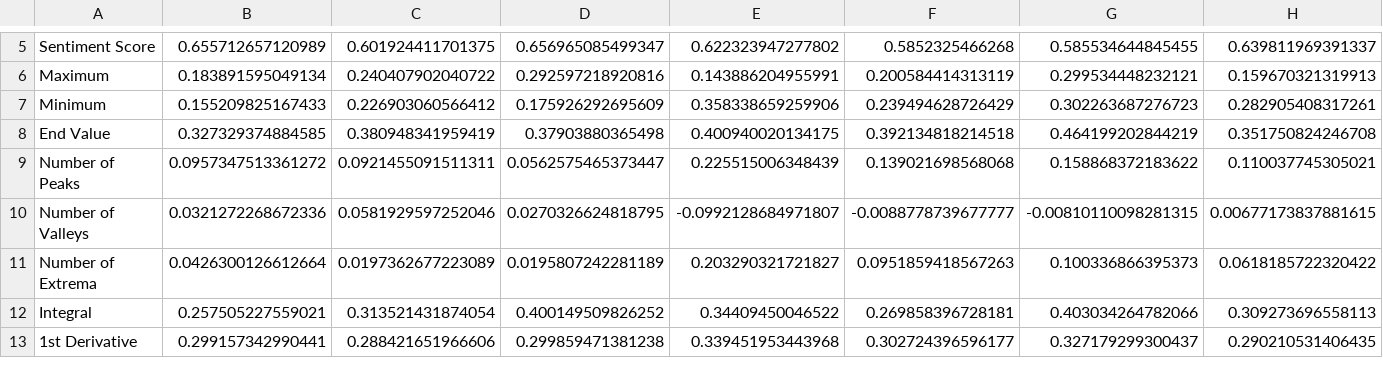
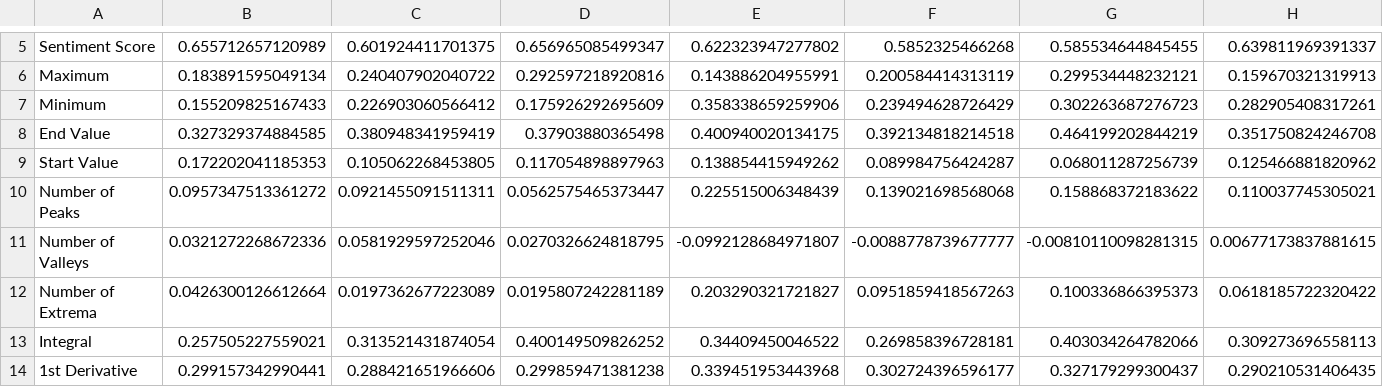
Before and after one commit to Ethical-Intelligence-Lab/evaluative_trajectories_2, a CSV file: lifelines/analysis/cv_results/cv_10_10_personal_desirability_results.csv, drawn as a sheet; only a part is shown, gaps mark what is left out; rows hold the shown columns only; the diff names each change by its address in the sheet, - before the commit and + after, or states it on an @@ line.

```diff
--- a/lifelines/analysis/cv_results/cv_10_10_personal_desirability_results.csv
+++ b/lifelines/analysis/cv_results/cv_10_10_personal_desirability_results.csv
+row 9: Start Value | 0.172202041185353 | 0.105062268453805 | 0.117054898897963 | 0.138854415949262 | 0.089984756424287 | 0.068011287256739 | 0.125466881820962
```
Also changed, not shown: hiring_likelihood/analysis/cv_results/cv_10_10_hiring_likelihood_results.csv, lifelines/analysis/cv_results/cv_10_10_meaningfulness_results.csv, 11 other files.
